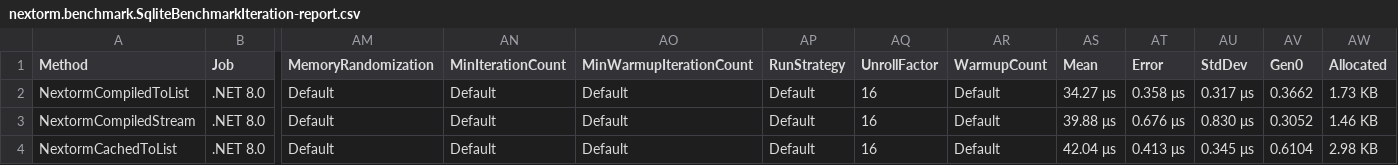
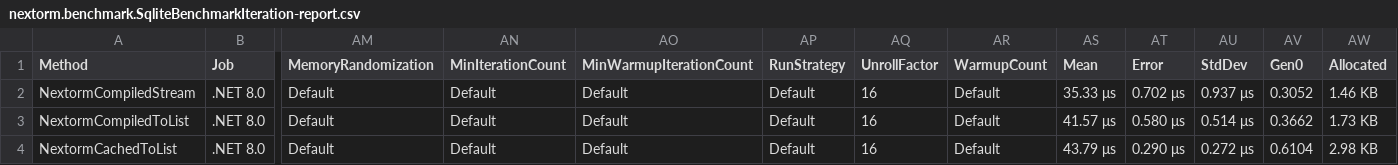
Before and after one commit to AlexeyShirshov/nextorm, a CSV file: nextorm.benchmark/BenchmarkDotNet.Artifacts/results/nextorm.benchmark.SqliteBenchmarkIteration-report.csv, drawn as a sheet; only a part is shown, gaps mark what is left out; removed rows and columns are numbered as before the commit, all else as after; rows hold the shown columns only; the diff names each change by its address in the sheet, - before the commit and + after, or states it on an @@ line.

```diff
--- a/nextorm.benchmark/BenchmarkDotNet.Artifacts/results/nextorm.benchmark.SqliteBenchmarkIteration-report.csv
+++ b/nextorm.benchmark/BenchmarkDotNet.Artifacts/results/nextorm.benchmark.SqliteBenchmarkIteration-report.csv
+row 2: NextormCompiledStream | .NET 8.0 | Default | Default | Default | Default | 16 | Default | 35.33 μs | 0.702 μs | 0.937 μs | 0.3052 | 1.46 KB
-AS3 (Mean): 34.27 μs
+AS3 (Mean): 41.57 μs
-AT3 (Error): 0.358 μs
+AT3 (Error): 0.580 μs
-AU3 (StdDev): 0.317 μs
+AU3 (StdDev): 0.514 μs
-row 3: NextormCompiledStream | .NET 8.0 | Default | Default | Default | Default | 16 | Default | 39.88 μs | 0.676 μs | 0.830 μs | 0.3052 | 1.46 KB
-AS4 (Mean): 42.04 μs
+AS4 (Mean): 43.79 μs
-AT4 (Error): 0.413 μs
+AT4 (Error): 0.290 μs
-AU4 (StdDev): 0.345 μs
+AU4 (StdDev): 0.272 μs
```
Also changed, not shown: nextorm.benchmark/BenchmarkDotNet.Artifacts/results/nextorm.benchmark.SqliteBenchmarkWhere-report.csv, 11 other files.
